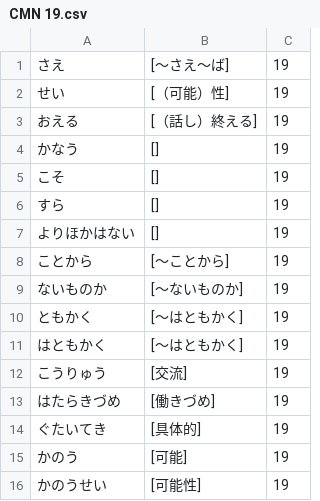
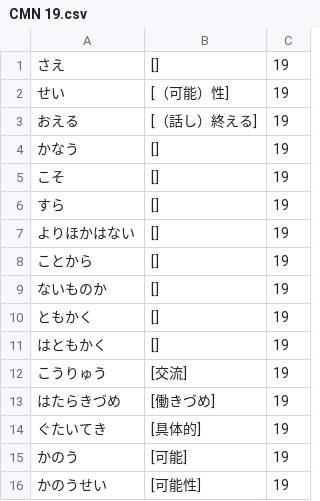
Before and after one commit to takarabune/japanese-resources, a CSV file: CMN-wordlists/raw/CMN 19.csv, drawn as a sheet; only a part is shown.

Commit message:
Update CMN 19.csv

```diff
--- a/CMN-wordlists/raw/CMN 19.csv
+++ b/CMN-wordlists/raw/CMN 19.csv
@@ -1,2 +1,2 @@
-さえ,[〜さえ～ば],19
+さえ,[],19
 せい,[（可能）性],19
@@ -7,6 +7,6 @@
 よりほかはない,[],19
-ことから,[～ことから],19
-ないものか,[～ないものか],19
-ともかく,[～はともかく],19
-はともかく,[～はともかく],19
+ことから,[],19
+ないものか,[],19
+ともかく,[],19
+はともかく,[],19
 こうりゅう,[交流],19
```
